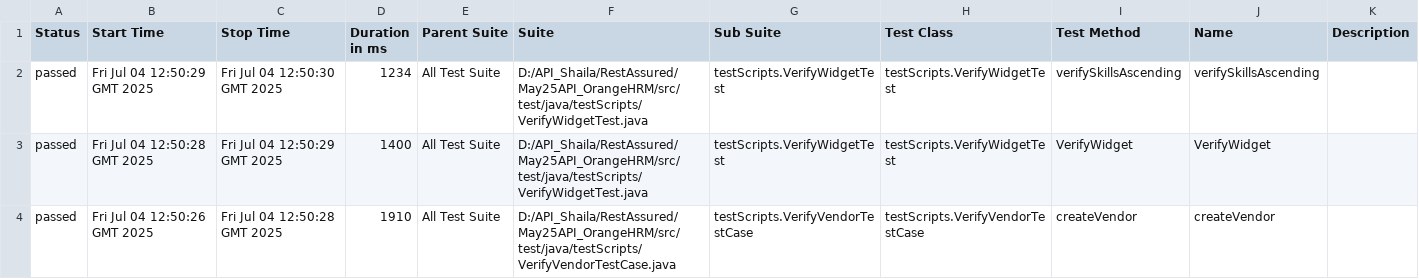
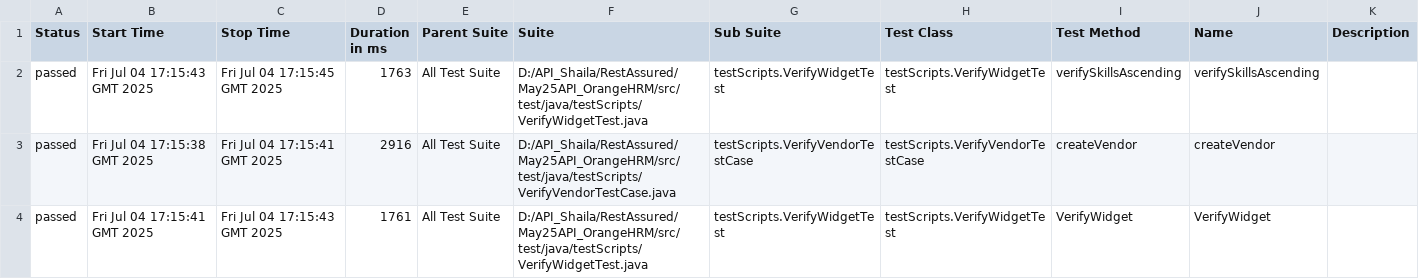
Before and after one commit to shailamoreqa/May25API_OrangeHRM, a CSV file: 62/data/suites.csv, drawn as a sheet.

```diff
--- a/62/data/suites.csv
+++ b/62/data/suites.csv
@@ -1,4 +1,4 @@
 "Status","Start Time","Stop Time","Duration in ms","Parent Suite","Suite","Sub Suite","Test Class","Test Method","Name","Description"
-"passed","Fri Jul 04 12:50:29 GMT 2025","Fri Jul 04 12:50:30 GMT 2025","1234","All Test Suite","D:/API_Shaila/RestAssured/May25API_OrangeHRM/src/test/java/testScripts/VerifyWidgetTest.java","testScripts.VerifyWidgetTest","testScripts.VerifyWidgetTest","verifySkillsAscending","verifySkillsAscending",""
-"passed","Fri Jul 04 12:50:28 GMT 2025","Fri Jul 04 12:50:29 GMT 2025","1400","All Test Suite","D:/API_Shaila/RestAssured/May25API_OrangeHRM/src/test/java/testScripts/VerifyWidgetTest.java","testScripts.VerifyWidgetTest","testScripts.VerifyWidgetTest","VerifyWidget","VerifyWidget",""
-"passed","Fri Jul 04 12:50:26 GMT 2025","Fri Jul 04 12:50:28 GMT 2025","1910","All Test Suite","D:/API_Shaila/RestAssured/May25API_OrangeHRM/src/test/java/testScripts/VerifyVendorTestCase.java","testScripts.VerifyVendorTestCase","testScripts.VerifyVendorTestCase","createVendor","createVendor",""
+"passed","Fri Jul 04 17:15:43 GMT 2025","Fri Jul 04 17:15:45 GMT 2025","1763","All Test Suite","D:/API_Shaila/RestAssured/May25API_OrangeHRM/src/test/java/testScripts/VerifyWidgetTest.java","testScripts.VerifyWidgetTest","testScripts.VerifyWidgetTest","verifySkillsAscending","verifySkillsAscending",""
+"passed","Fri Jul 04 17:15:38 GMT 2025","Fri Jul 04 17:15:41 GMT 2025","2916","All Test Suite","D:/API_Shaila/RestAssured/May25API_OrangeHRM/src/test/java/testScripts/VerifyVendorTestCase.java","testScripts.VerifyVendorTestCase","testScripts.VerifyVendorTestCase","createVendor","createVendor",""
+"passed","Fri Jul 04 17:15:41 GMT 2025","Fri Jul 04 17:15:43 GMT 2025","1761","All Test Suite","D:/API_Shaila/RestAssured/May25API_OrangeHRM/src/test/java/testScripts/VerifyWidgetTest.java","testScripts.VerifyWidgetTest","testScripts.VerifyWidgetTest","VerifyWidget","VerifyWidget",""
```
Also changed, not shown: 37 other files.
